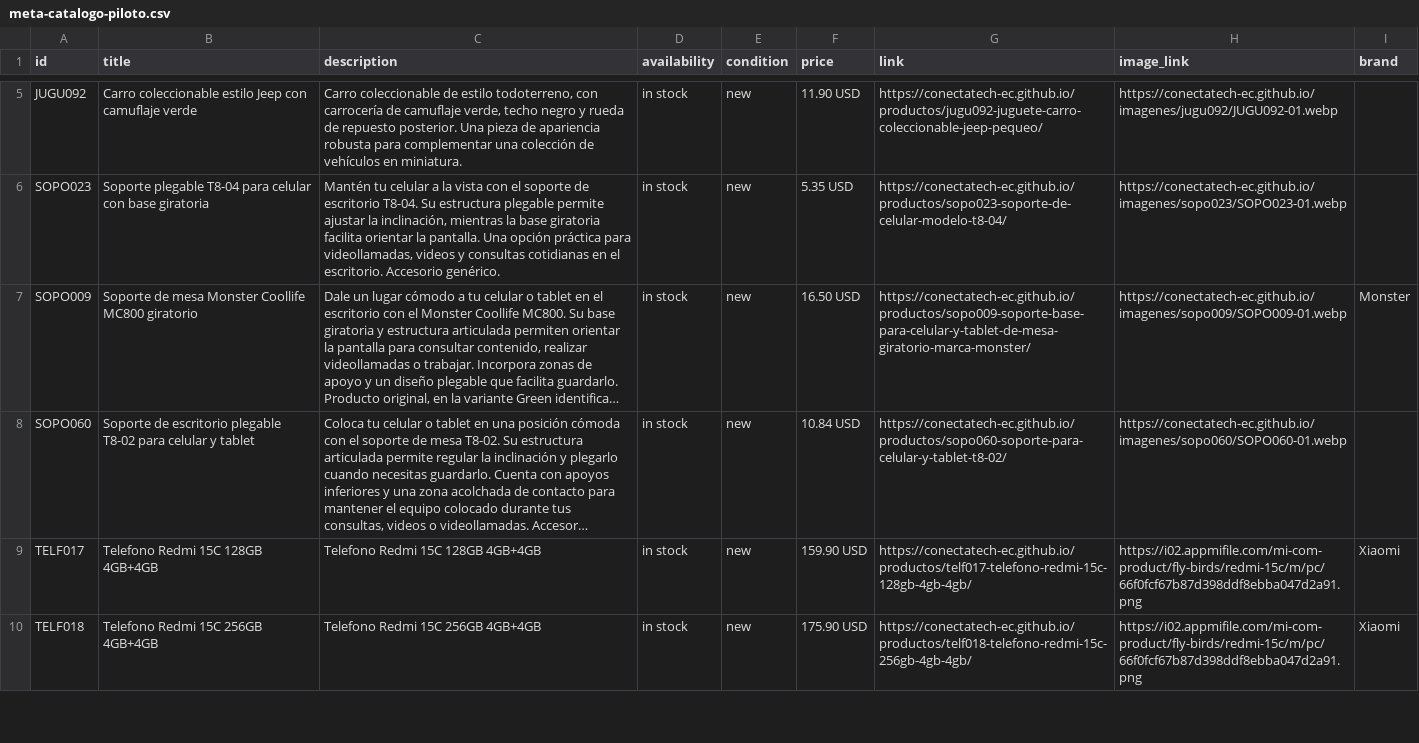
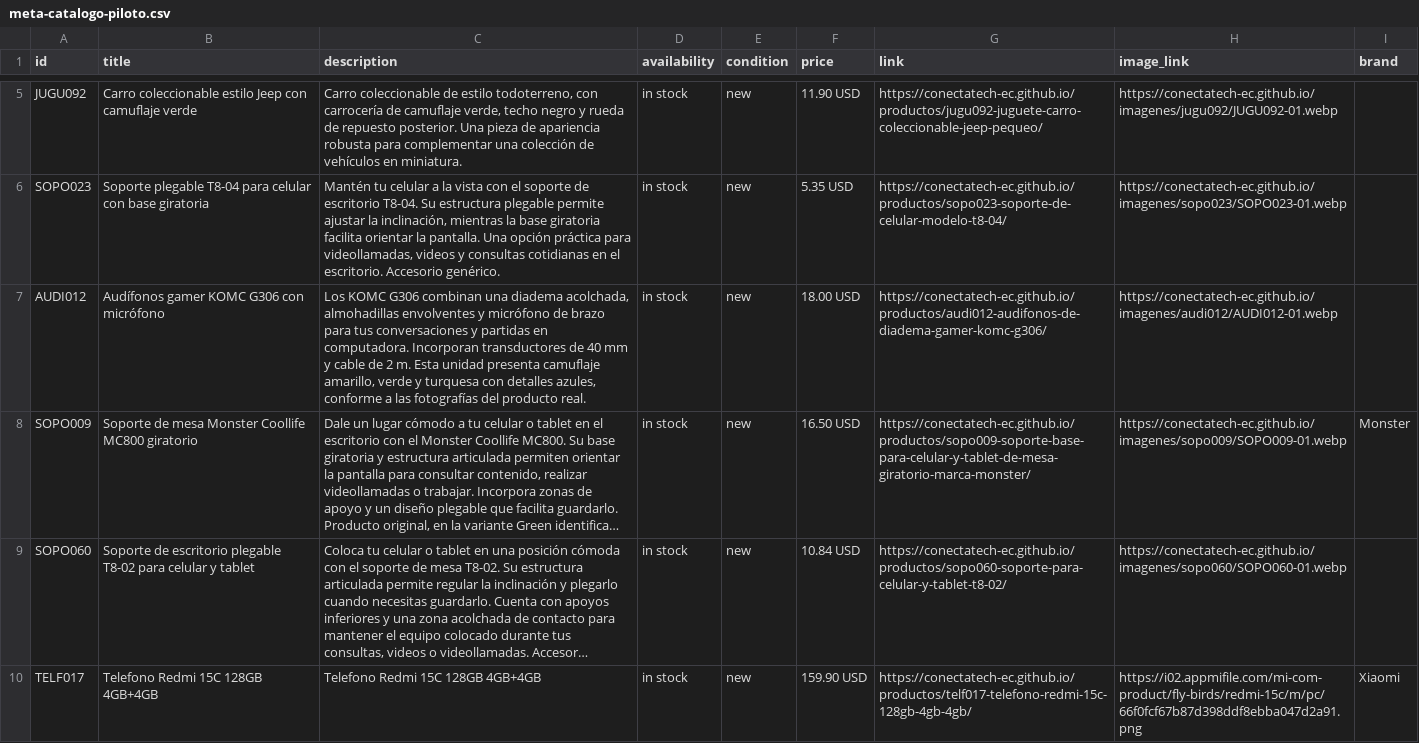
Before and after one commit to conectatech-ec/conectatech-ec.github.io, a CSV file: exportaciones/meta-catalogo-piloto.csv, drawn as a sheet; only a part is shown, gaps mark what is left out; the shorter side is filled out with more unchanged rows; long unchanged cells end in …; the diff covers the shown part only; the diff names each change by its address in the sheet, - before the commit and + after, or states it on an @@ line.

```diff
--- a/exportaciones/meta-catalogo-piloto.csv
+++ b/exportaciones/meta-catalogo-piloto.csv
+row 7: AUDI012 | Audífonos gamer KOMC G306 con micrófono | Los KOMC G306 combinan una diadema acolchada, almohadillas envolventes y micrófono de brazo para tus conversaciones y partidas en computadora. Incorporan transductores de 40 mm y cable de 2 m. Esta unidad presenta camuflaje amarillo, verde y turquesa con detalles azules, conforme a las fotografías del producto real. | in stock | new | 18.00 USD | https://conectatech-ec.github.io/productos/audi012-audifonos-de-diadema-gamer-komc-g306/ | https://conectatech-ec.github.io/imagenes/audi012/AUDI012-01.webp
```
Also changed, not shown: 1 added row elsewhere in this file, exportaciones/contenido-multicanal.csv, 30 other files.
